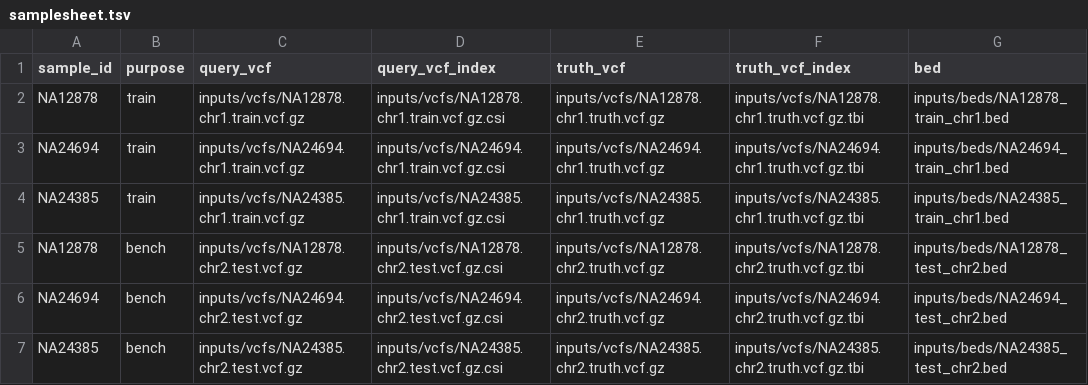
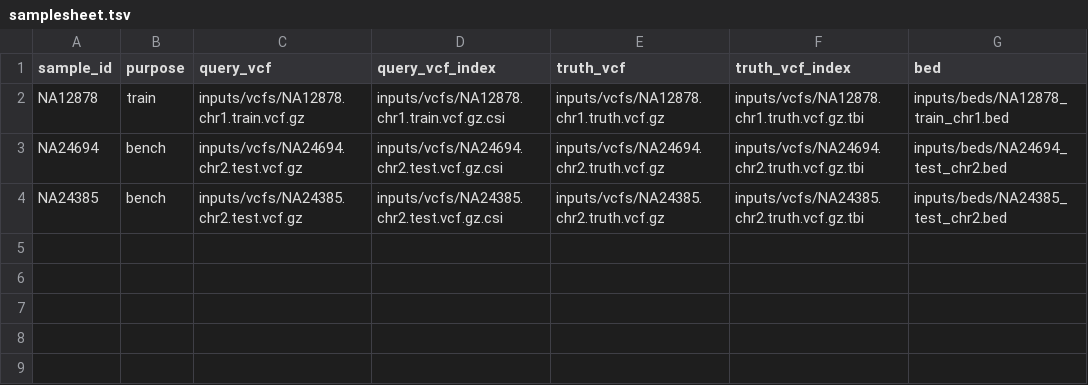
Before and after one commit to TuBieJun/variant-filter-make, a TSV file: .test/config/samplesheet.tsv, drawn as a sheet.

Commit message:
change .test/input/data

```diff
--- a/.test/config/samplesheet.tsv
+++ b/.test/config/samplesheet.tsv
@@ -2,5 +2,2 @@ sample_id	purpose	query_vcf	query_vcf_index	truth_vcf	truth_vcf_index	bed
 NA12878	train	inputs/vcfs/NA12878.chr1.train.vcf.gz	inputs/vcfs/NA12878.chr1.train.vcf.gz.csi	inputs/vcfs/NA12878.chr1.truth.vcf.gz	inputs/vcfs/NA12878.chr1.truth.vcf.gz.tbi	inputs/beds/NA12878_train_chr1.bed
-NA24694	train	inputs/vcfs/NA24694.chr1.train.vcf.gz	inputs/vcfs/NA24694.chr1.train.vcf.gz.csi	inputs/vcfs/NA24694.chr1.truth.vcf.gz	inputs/vcfs/NA24694.chr1.truth.vcf.gz.tbi	inputs/beds/NA24694_train_chr1.bed
-NA24385	train	inputs/vcfs/NA24385.chr1.train.vcf.gz	inputs/vcfs/NA24385.chr1.train.vcf.gz.csi	inputs/vcfs/NA24385.chr1.truth.vcf.gz	inputs/vcfs/NA24385.chr1.truth.vcf.gz.tbi	inputs/beds/NA24385_train_chr1.bed
-NA12878	bench	inputs/vcfs/NA12878.chr2.test.vcf.gz	inputs/vcfs/NA12878.chr2.test.vcf.gz.csi	inputs/vcfs/NA12878.chr2.truth.vcf.gz	inputs/vcfs/NA12878.chr2.truth.vcf.gz.tbi	inputs/beds/NA12878_test_chr2.bed
 NA24694	bench	inputs/vcfs/NA24694.chr2.test.vcf.gz	inputs/vcfs/NA24694.chr2.test.vcf.gz.csi	inputs/vcfs/NA24694.chr2.truth.vcf.gz	inputs/vcfs/NA24694.chr2.truth.vcf.gz.tbi	inputs/beds/NA24694_test_chr2.bed
```
